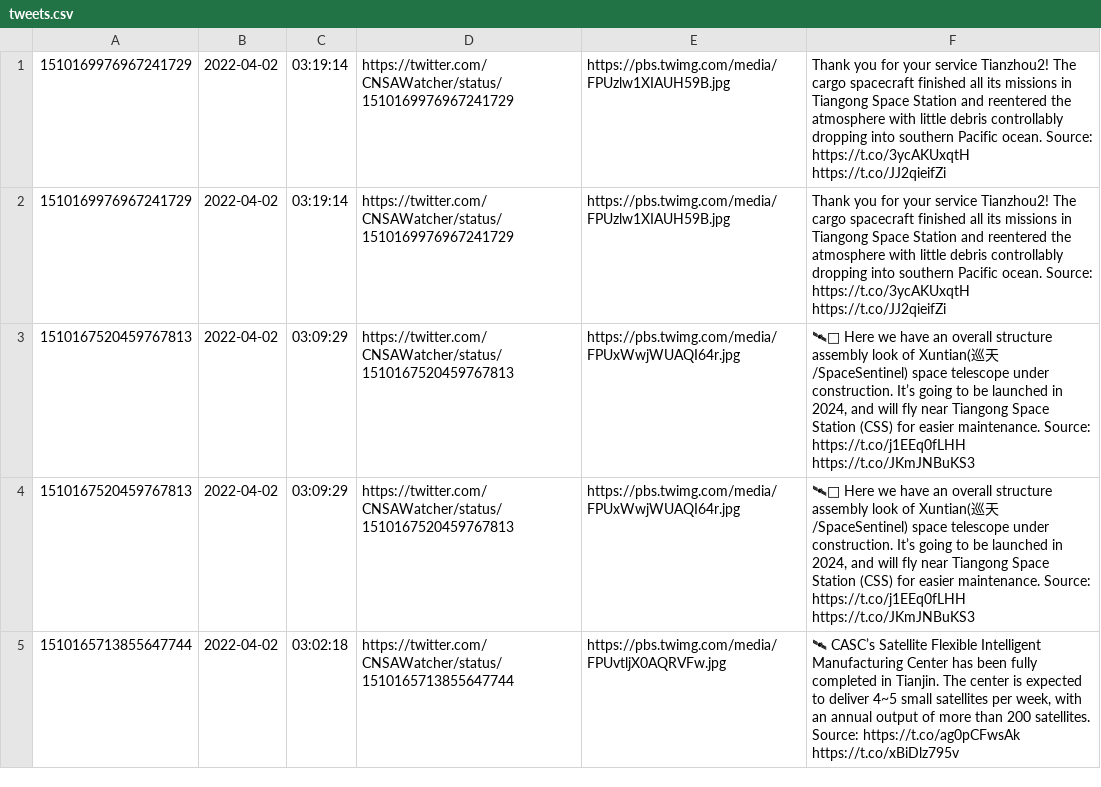
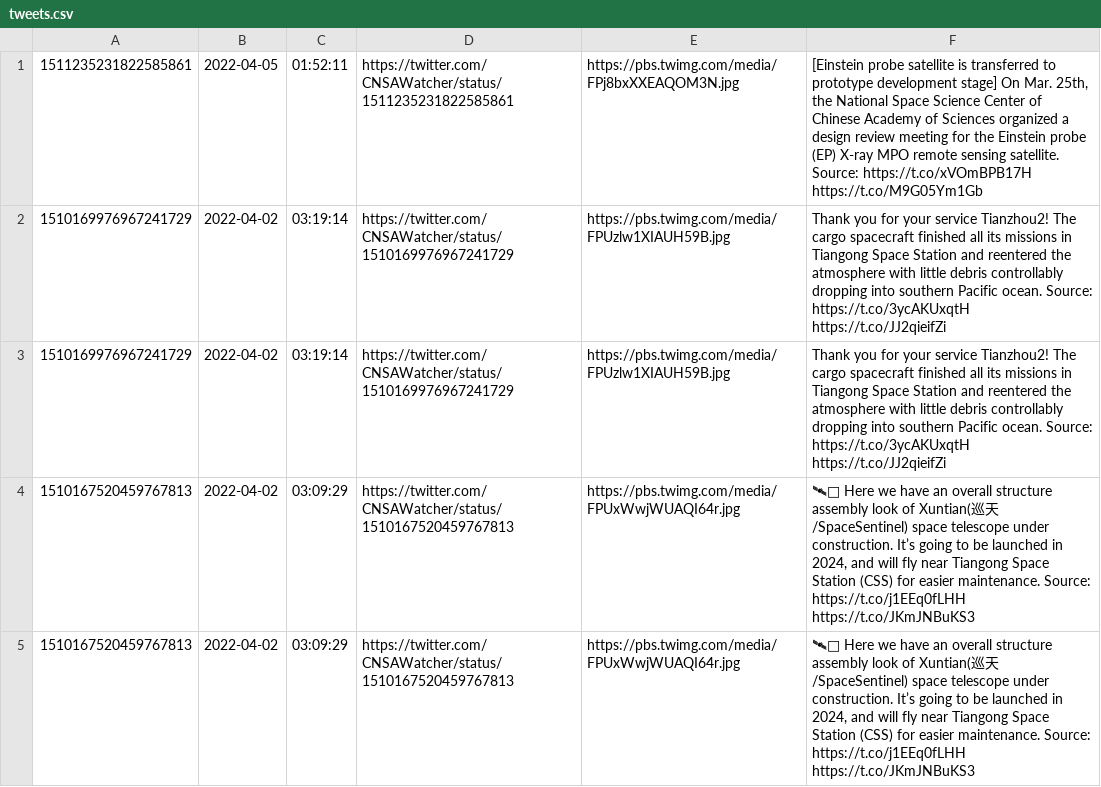
Before and after one commit to CNSAWatcher/cnsawatcher.github.io, a CSV file: scripts/twint/tweets.csv, drawn as a sheet; only a part is shown; the shorter side is filled out with more unchanged rows.

```diff
--- a/scripts/twint/tweets.csv
+++ b/scripts/twint/tweets.csv
@@ -1 +1,2 @@
+1511235231822585861	2022-04-05	01:52:11	https://twitter.com/CNSAWatcher/status/1511235231822585861	https://pbs.twimg.com/media/FPj8bxXXEAQOM3N.jpg	[Einstein probe satellite is transferred to prototype development stage] On Mar. 25th, the National Space Science Center of Chinese Academy of Sciences organized a design review meeting for the Einstein probe (EP) X-ray MPO remote sensing satellite. Source: https://t.co/xVOmBPB17H  https://t.co/M9G05Ym1Gb
 1510169976967241729	2022-04-02	03:19:14	https://twitter.com/CNSAWatcher/status/1510169976967241729	https://pbs.twimg.com/media/FPUzlw1XIAUH59B.jpg	Thank you for your service Tianzhou2! The cargo spacecraft finished all its missions in Tiangong Space Station and reentered the atmosphere with little debris controllably dropping into southern Pacific ocean. Source:  https://t.co/3ycAKUxqtH  https://t.co/JJ2qieifZi
```
Also changed, not shown: scripts/twint/tweetsTmp.csv, 1 other file.
